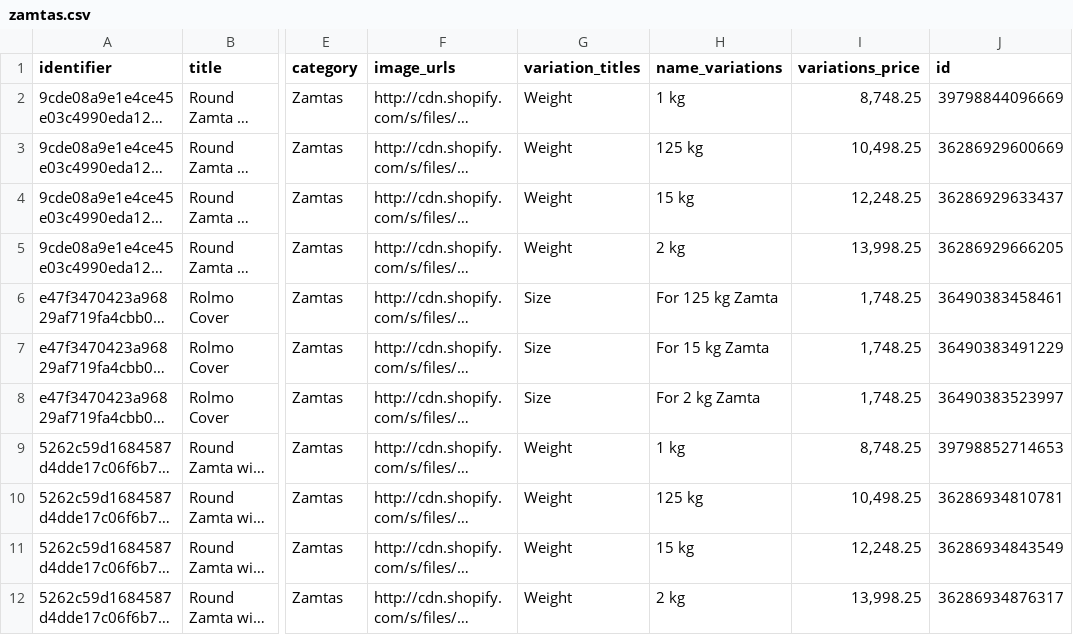
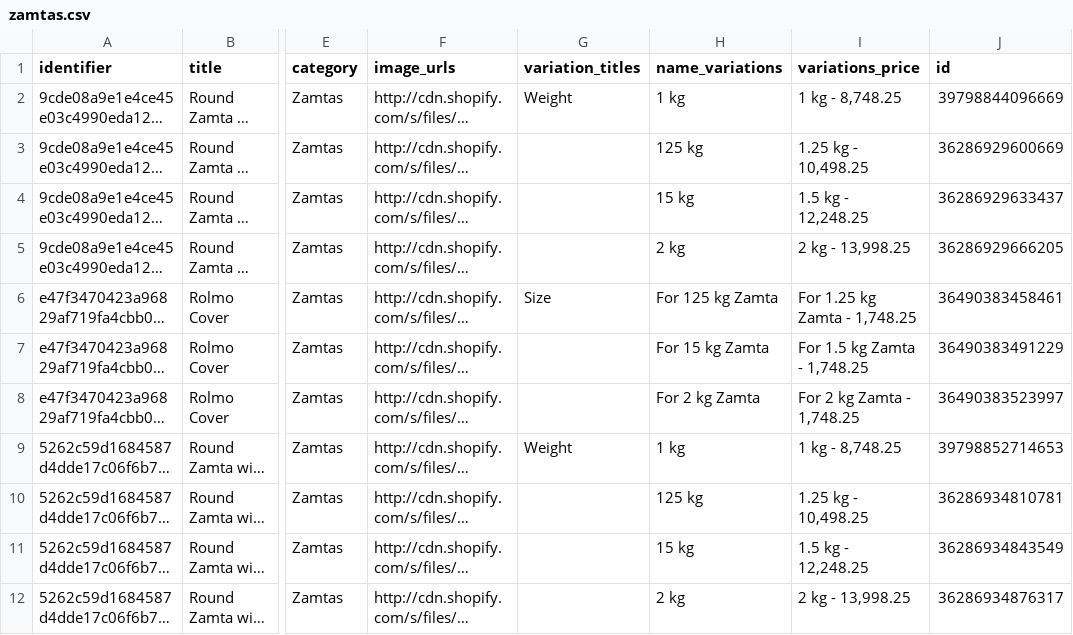
Before and after one commit to TumashenkaAliaksandr/mother_pars, a CSV file: templates/folkbazar/done_csv/zamtas.csv, drawn as a sheet; only a part is shown, gaps mark what is left out; long unchanged cells end in …; the diff names each change by its address in the sheet, - before the commit and + after, or states it on an @@ line.

```diff
--- a/templates/folkbazar/done_csv/zamtas.csv
+++ b/templates/folkbazar/done_csv/zamtas.csv
-I2 (variations_price): 8,748.25
+I2 (variations_price): 1 kg - 8,748.25
-G3:G5 (variation_titles): Weight
+G3:G5 (variation_titles): (empty)
-I3 (variations_price): 10,498.25
+I3 (variations_price): 1.25 kg - 10,498.25
-I4 (variations_price): 12,248.25
+I4 (variations_price): 1.5 kg - 12,248.25
-I5 (variations_price): 13,998.25
+I5 (variations_price): 2 kg - 13,998.25
-I6 (variations_price): 1,748.25
+I6 (variations_price): For 1.25 kg Zamta - 1,748.25
-G7:G8 (variation_titles): Size
+G7:G8 (variation_titles): (empty)
-I7 (variations_price): 1,748.25
+I7 (variations_price): For 1.5 kg Zamta - 1,748.25
-I8 (variations_price): 1,748.25
+I8 (variations_price): For 2 kg Zamta - 1,748.25
-I9 (variations_price): 8,748.25
+I9 (variations_price): 1 kg - 8,748.25
-G10:G12 (variation_titles): Weight
+G10:G12 (variation_titles): (empty)
-I10 (variations_price): 10,498.25
+I10 (variations_price): 1.25 kg - 10,498.25
-I11 (variations_price): 12,248.25
+I11 (variations_price): 1.5 kg - 12,248.25
-I12 (variations_price): 13,998.25
+I12 (variations_price): 2 kg - 13,998.25
```
Also changed, not shown: 3 other files.
